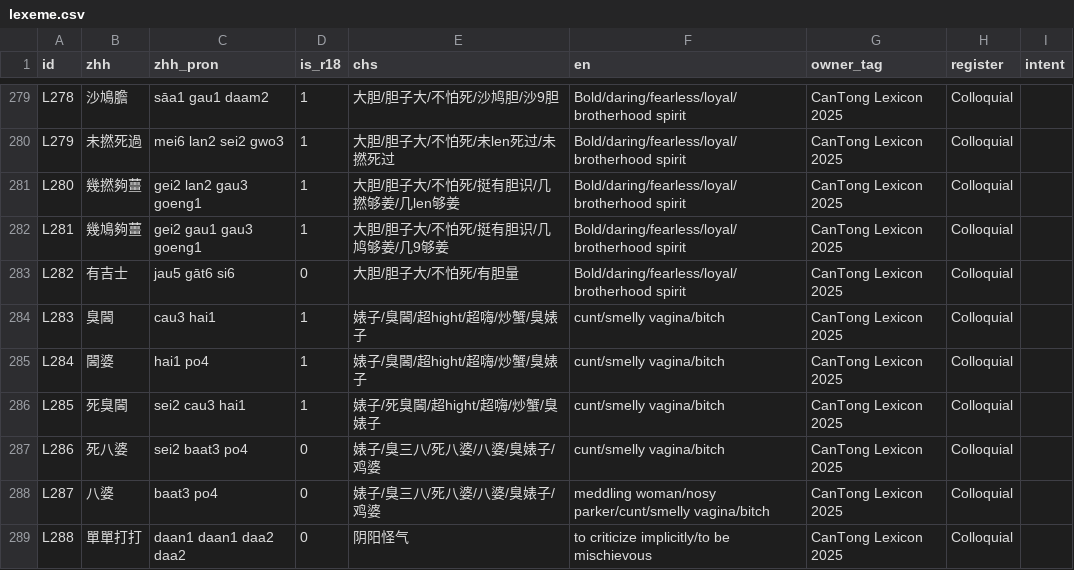
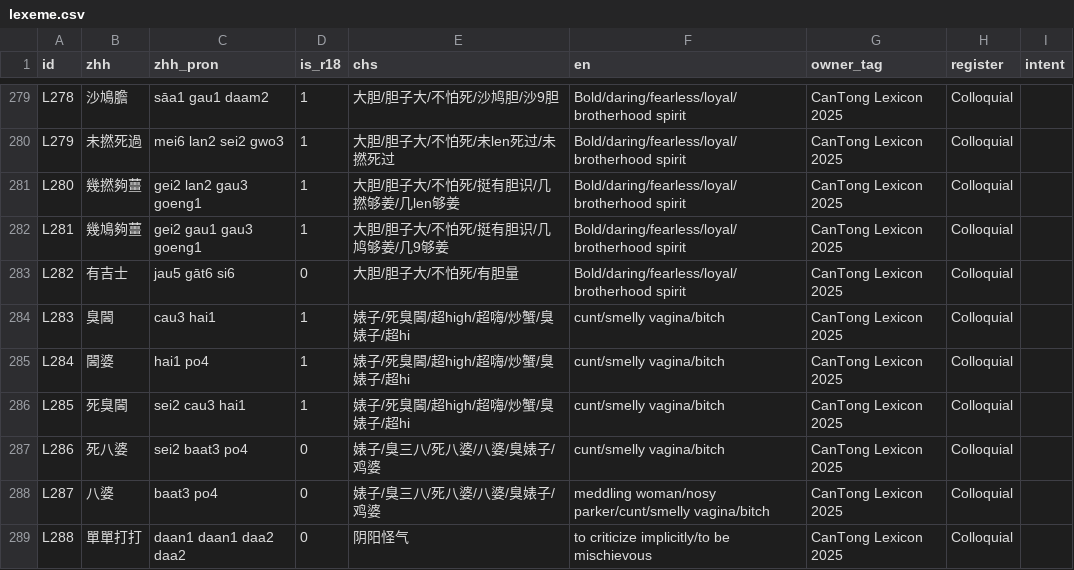
Before and after one commit to Joker9405/can-tongv2, a CSV file: public/lexeme.csv, drawn as a sheet; only a part is shown, gaps mark what is left out.

Commit message:
update latest files

```diff
--- a/public/lexeme.csv
+++ b/public/lexeme.csv
@@ -283,5 +283,5 @@ L281,幾鳩夠薑,gei2 gau1 gau3 goeng1,1,大胆/胆子大/不怕死/挺有胆
 L282,有吉士,jau5 gāt6 si6,0,大胆/胆子大/不怕死/有胆量,Bold/daring/fearless/loyal/brotherhood spirit,CanTong Lexicon 2025,Colloquial,
-L283,臭閪,cau3 hai1,1,婊子/臭閪/超hight/超嗨/炒蟹/臭婊子,cunt/smelly vagina/bitch,CanTong Lexicon 2025,Colloquial,
-L284,閪婆,hai1 po4,1,婊子/臭閪/超hight/超嗨/炒蟹/臭婊子,cunt/smelly vagina/bitch,CanTong Lexicon 2025,Colloquial,
-L285,死臭閪,sei2 cau3 hai1,1,婊子/死臭閪/超hight/超嗨/炒蟹/臭婊子,cunt/smelly vagina/bitch,CanTong Lexicon 2025,Colloquial,
+L283,臭閪,cau3 hai1,1,婊子/死臭閪/超high/超嗨/炒蟹/臭婊子/超hi,cunt/smelly vagina/bitch,CanTong Lexicon 2025,Colloquial,
+L284,閪婆,hai1 po4,1,婊子/死臭閪/超high/超嗨/炒蟹/臭婊子/超hi,cunt/smelly vagina/bitch,CanTong Lexicon 2025,Colloquial,
+L285,死臭閪,sei2 cau3 hai1,1,婊子/死臭閪/超high/超嗨/炒蟹/臭婊子/超hi,cunt/smelly vagina/bitch,CanTong Lexicon 2025,Colloquial,
 L286,死八婆,sei2 baat3 po4,0,婊子/臭三八/死八婆/八婆/臭婊子/鸡婆,cunt/smelly vagina/bitch,CanTong Lexicon 2025,Colloquial,
```
